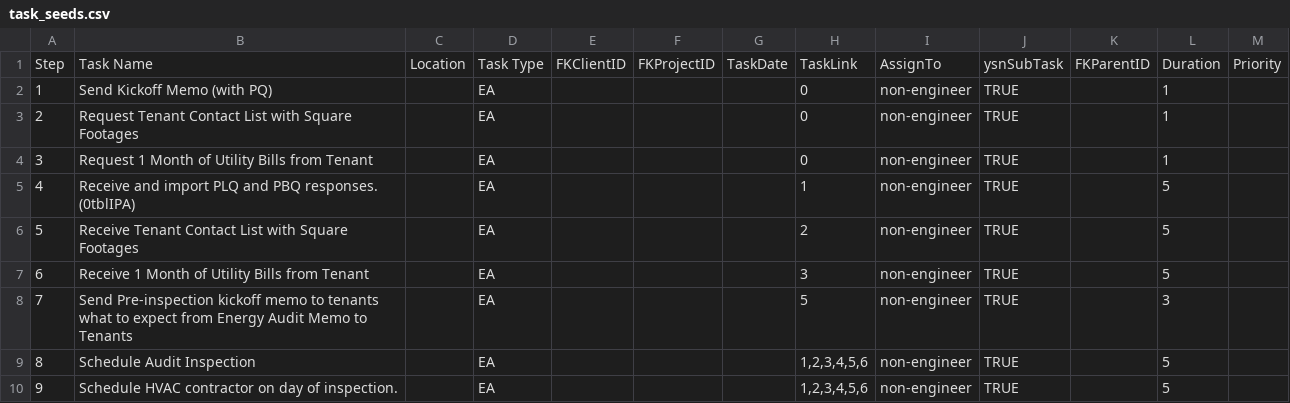
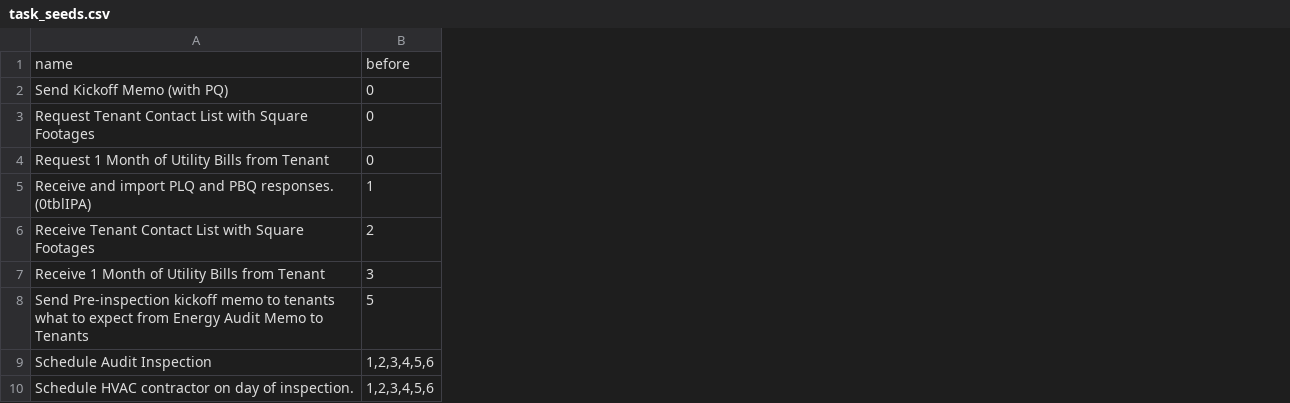
Before and after one commit to tmclark737/crm, a CSV file: db/seeds_csv/task_seeds.csv, drawn as a sheet; only a part is shown; removed rows and columns are numbered as before the commit, all else as after; the diff names each change by its address in the sheet, - before the commit and + after, or states it on an @@ line.

Commit message:
rake task for adding child tasks started

```diff
--- a/db/seeds_csv/task_seeds.csv
+++ b/db/seeds_csv/task_seeds.csv
-column A, rows 2-10: 1 | 2 | 3 | 4 | 5 | 6 | 7 | 8 | 9
-column C, empty
-column D, rows 2-10: all EA
-column E, empty
-column F, empty
-column G, empty
-column I, rows 2-10: all non-engineer
-column J, rows 2-10: all TRUE
-column K, empty
-column L, rows 2-10: 1 | 1 | 1 | 5 | 5 | 5 | 3 | 5 | 5
-column M, empty
-row 1: Step | Task Name | Location | Task Type | FKClientID | FKProjectID | TaskDate | TaskLink | AssignTo | ysnSubTask | FKParentID | Duration | Priority
+row 1: name | before
```
Also changed, not shown: 7 other files.
